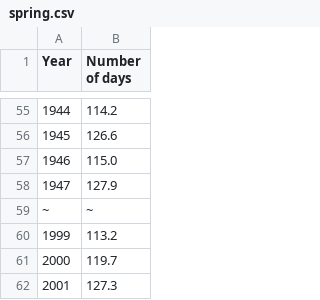
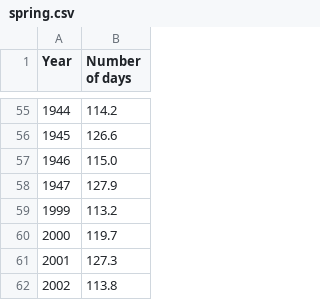
Before and after one commit to Aurelien-le-camus/Forcasting, a CSV file: spring.csv, drawn as a sheet; only a part is shown, gaps mark what is left out; the shorter side is filled out with more unchanged rows; the diff names each change by its address in the sheet, - before the commit and + after, or states it on an @@ line.

Commit message:
Update spring.csv

```diff
--- a/spring.csv
+++ b/spring.csv
-row 59: ~ | ~
```
